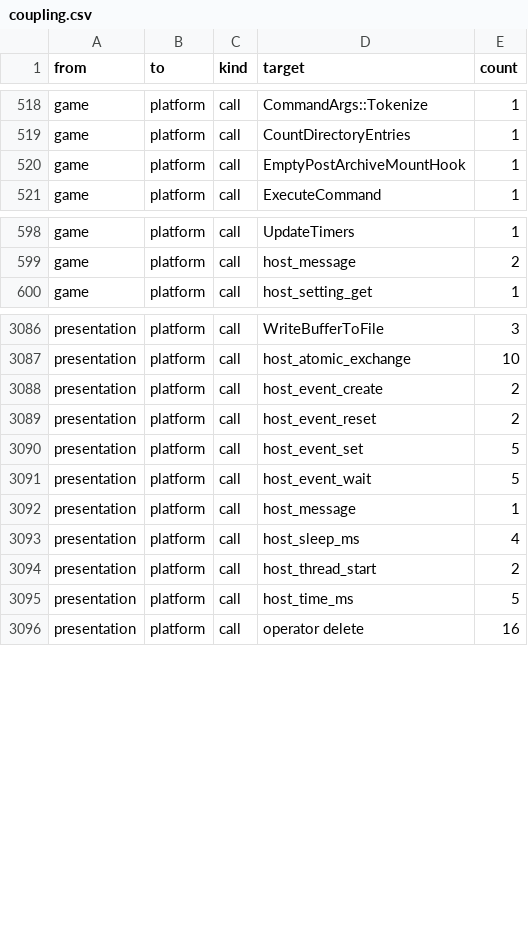
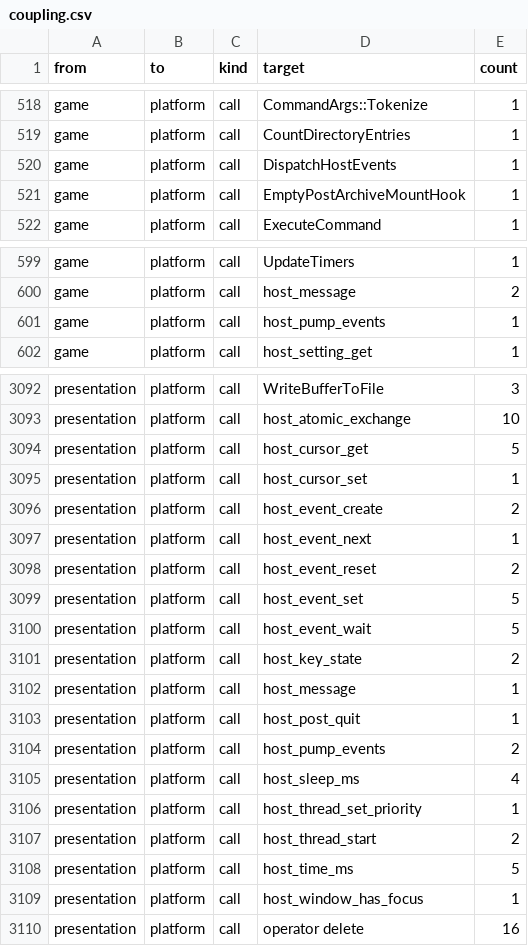
Before and after one commit to Thaldren-Archive-Forks/byte-tactics-moddable, a CSV file: data/coupling.csv, drawn as a sheet; only a part is shown, gaps mark what is left out; the diff covers the shown part only; the diff names each change by its address in the sheet, - before the commit and + after, or states it on an @@ line.

```diff
--- a/data/coupling.csv
+++ b/data/coupling.csv
+row 520: game | platform | call | DispatchHostEvents | 1
+row 601: game | platform | call | host_pump_events | 1
+row 3094: presentation | platform | call | host_cursor_get | 5
+row 3095: presentation | platform | call | host_cursor_set | 1
+row 3097: presentation | platform | call | host_event_next | 1
+row 3101: presentation | platform | call | host_key_state | 2
+row 3103: presentation | platform | call | host_post_quit | 1
+row 3104: presentation | platform | call | host_pump_events | 2
+row 3106: presentation | platform | call | host_thread_set_priority | 1
+row 3109: presentation | platform | call | host_window_has_focus | 1
```
Also changed, not shown: 4 added rows elsewhere in this file, data/hazards.csv, data/state_classes.csv, 18 other files.
